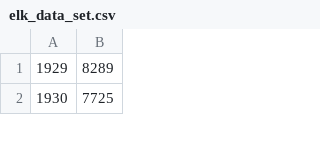
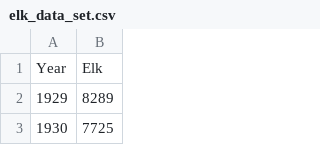
Before and after one commit to concavegit/oh-barnacles, a CSV file: data/elk_data_set.csv, drawn as a sheet; only a part is shown.

```diff
--- a/data/elk_data_set.csv
+++ b/data/elk_data_set.csv
@@ -1 +1,2 @@
+Year,Elk
 1929,8289
```
Also changed, not shown: data/wolf_data_set.csv, 3 other files.
